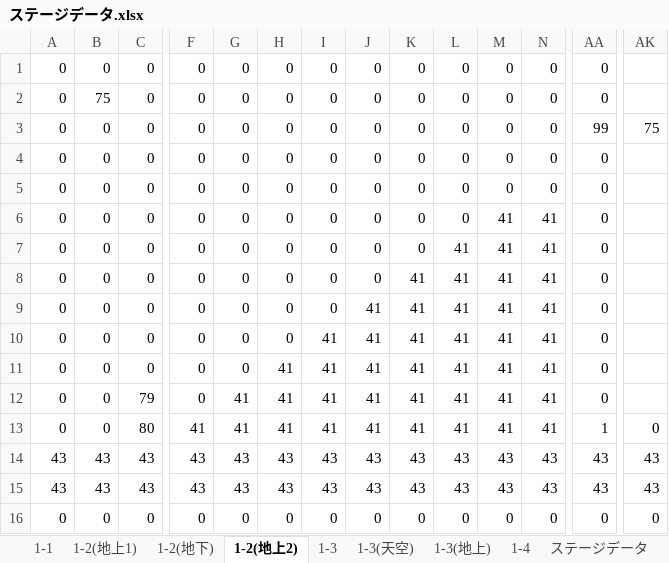
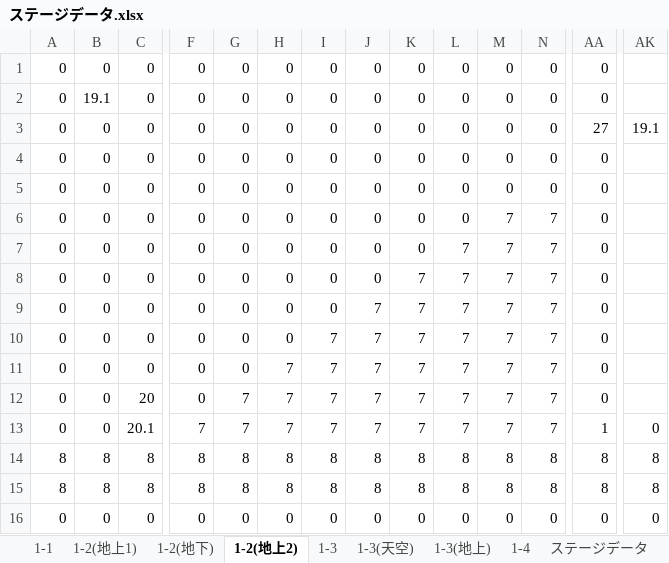
Before and after one commit to sakusaku3939/SyobonAction, an Excel workbook: res/ステージデータ.xlsx, sheet 1-2(地上2), drawn as a sheet; only a part is shown, gaps mark what is left out; values as stored, in another font and other column widths than the file's, no borders; conditional formats not drawn; removed rows and columns are numbered as before the commit, all else as after; rows hold the shown columns only; the diff covers the shown part only; the diff names each change by its address in the sheet, - before the commit and + after, or states it on an @@ line.

```diff
--- a/res/ステージデータ.xlsx (sheet 1-2(地上2))
+++ b/res/ステージデータ.xlsx (sheet 1-2(地上2))
-B2: 75
+B2: 19.1
-AA3: 99
+AA3: 27
-AK3: 75
+AK3: 19.1
-M6:M13: 41
+M6:M13: 7
-N6:N13: 41
+N6:N13: 7
-L7:L13: 41
+L7:L13: 7
-K8:K13: 41
+K8:K13: 7
-J9:J13: 41
+J9:J13: 7
-I10:I13: 41
+I10:I13: 7
-H11:H13: 41
+H11:H13: 7
-C12: 79
+C12: 20
-G12:G13: 41
+G12:G13: 7
-C13: 80
+C13: 20.1
-F13: 41
+F13: 7
-row 14: 43 | 43 | 43 | 43 | 43 | 43 | 43 | 43 | 43 | 43 | 43 | 43 | 43 | 43
-row 15: 43 | 43 | 43 | 43 | 43 | 43 | 43 | 43 | 43 | 43 | 43 | 43 | 43 | 43
+row 14: 8 | 8 | 8 | 8 | 8 | 8 | 8 | 8 | 8 | 8 | 8 | 8 | 8 | 8
+row 15: 8 | 8 | 8 | 8 | 8 | 8 | 8 | 8 | 8 | 8 | 8 | 8 | 8 | 8
```
Also changed, not shown: 8 edited cells elsewhere in this sheet, sheet 1-4, sheet 1-2(地下), sheet 1-1, sheet ステージデータ, sheet 1-3, sheet 1-3(地上), 2 more sheets, 2 other files.
